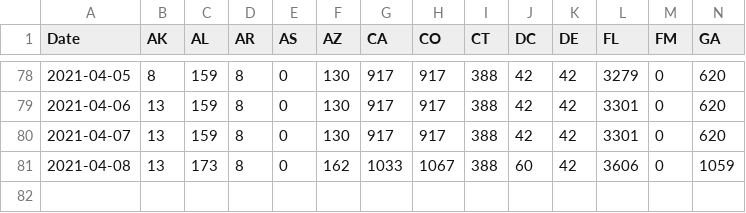
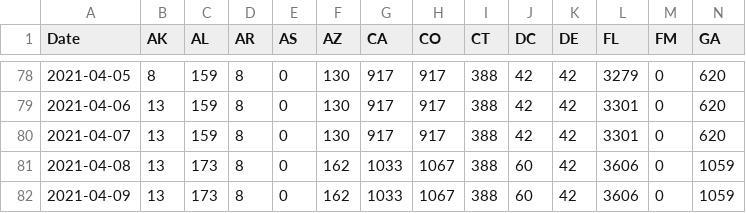
Before and after one commit to USATODAY/covid-variants, a CSV file: us-variant-summary.csv, drawn as a sheet; only a part is shown, gaps mark what is left out; rows hold the shown columns only; the diff names each change by its address in the sheet, - before the commit and + after, or states it on an @@ line.

Commit message:
Fri 09 Apr 2021 12:35:04 AM EDT

```diff
--- a/us-variant-summary.csv
+++ b/us-variant-summary.csv
+row 82: 2021-04-09 | 13 | 173 | 8 | 0 | 162 | 1033 | 1067 | 388 | 60 | 42 | 3606 | 0 | 1059
```
